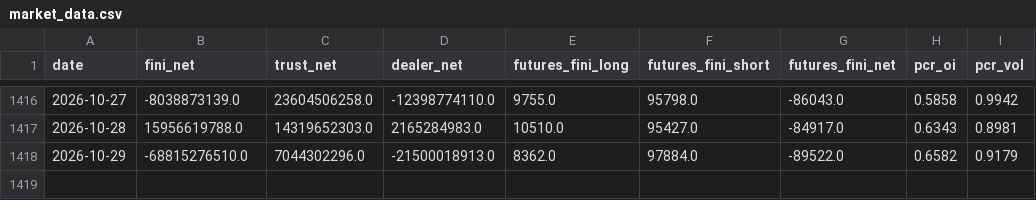
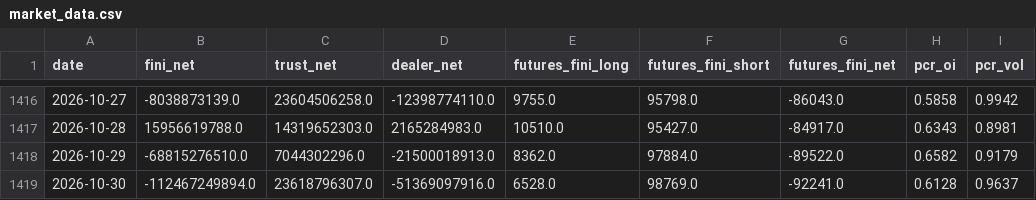
Before and after one commit to allenkcchu/stock-dashboard, a CSV file: taiwan_data/market_data.csv, drawn as a sheet; only a part is shown, gaps mark what is left out.

```diff
--- a/taiwan_data/market_data.csv
+++ b/taiwan_data/market_data.csv
@@ -1418 +1418,2 @@ date,fini_net,trust_net,dealer_net,futures_fini_long,futures_fini_short,futures_
 2026-10-29,-68815276510.0,7044302296.0,-21500018913.0,8362.0,97884.0,-89522.0,0.6582,0.9179
+2026-10-30,-112467249894.0,23618796307.0,-51369097916.0,6528.0,98769.0,-92241.0,0.6128,0.9637
```
